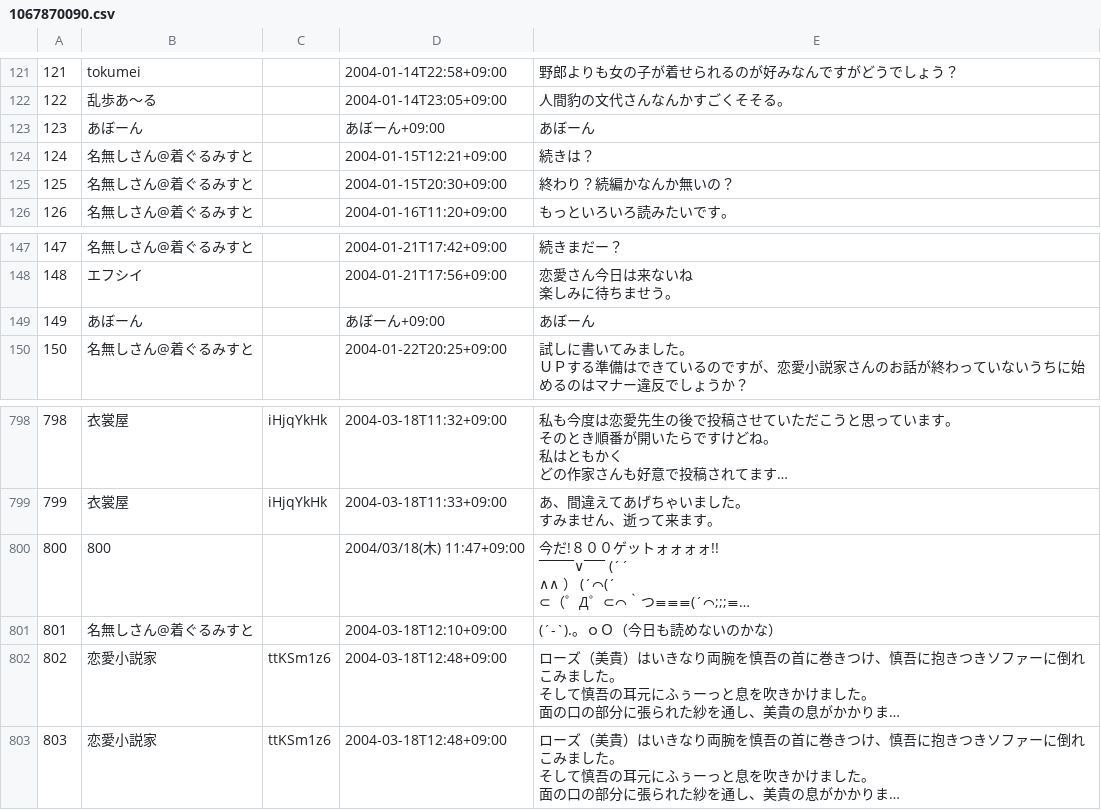
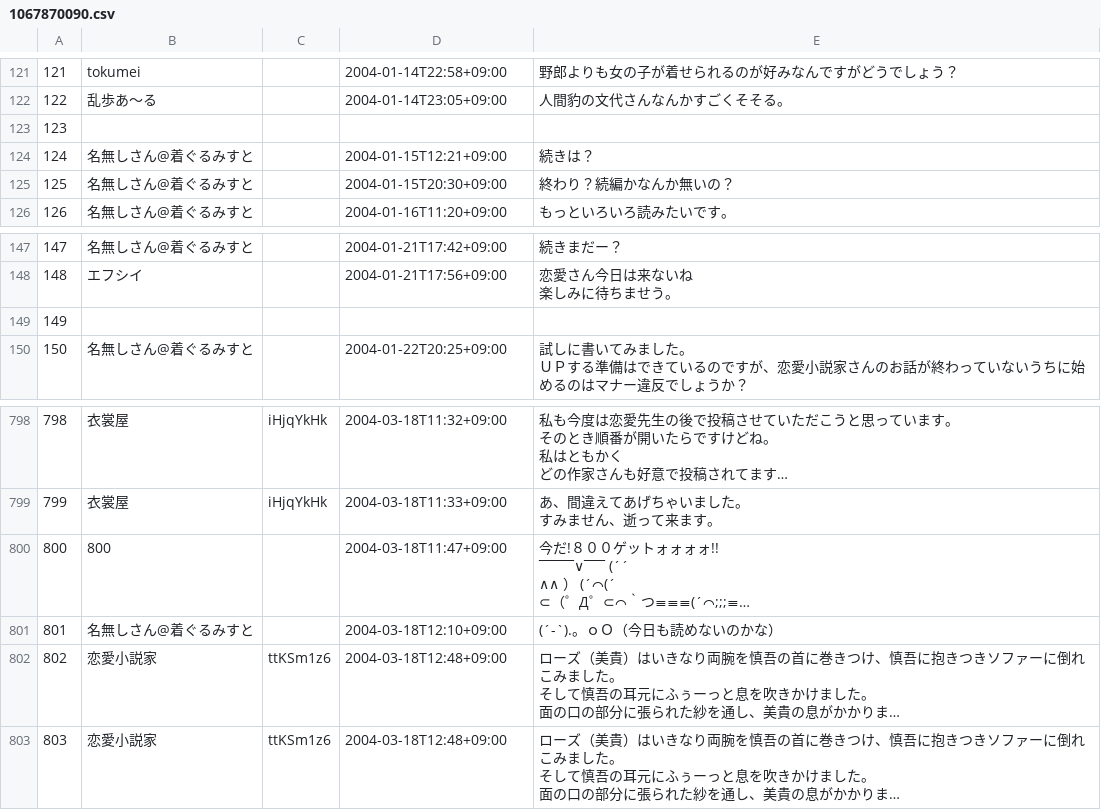
Before and after one commit to qq542vev/kigurumi-novels, a CSV file: docs/src/csv/1067870090.csv, drawn as a sheet; only a part is shown, gaps mark what is left out; long unchanged cells end in …; the diff names each change by its address in the sheet, - before the commit and + after, or states it on an @@ line.

```diff
--- a/docs/src/csv/1067870090.csv
+++ b/docs/src/csv/1067870090.csv
-B123: あぼーん
+B123: (empty)
-D123: あぼーん+09:00
+D123: (empty)
-E123: あぼーん
+E123: (empty)
-B149: あぼーん
+B149: (empty)
-D149: あぼーん+09:00
+D149: (empty)
-E149: あぼーん
+E149: (empty)
-D800: 2004/03/18(木) 11:47+09:00
+D800: 2004-03-18T11:47+09:00
```
Also changed, not shown: docs/src/csv/1081325649.csv, docs/src/csv/1247437212.csv.
